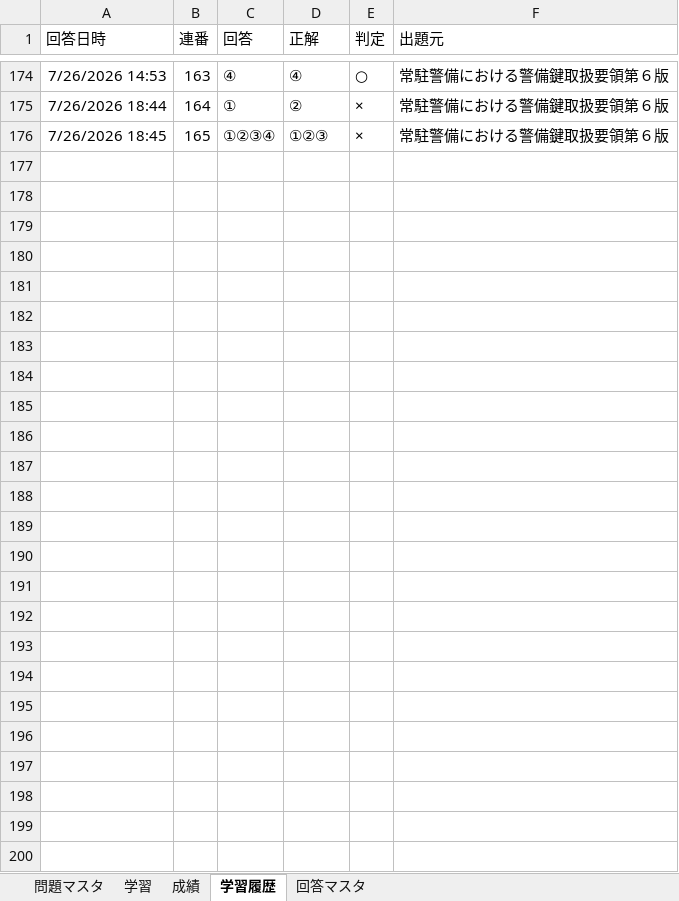
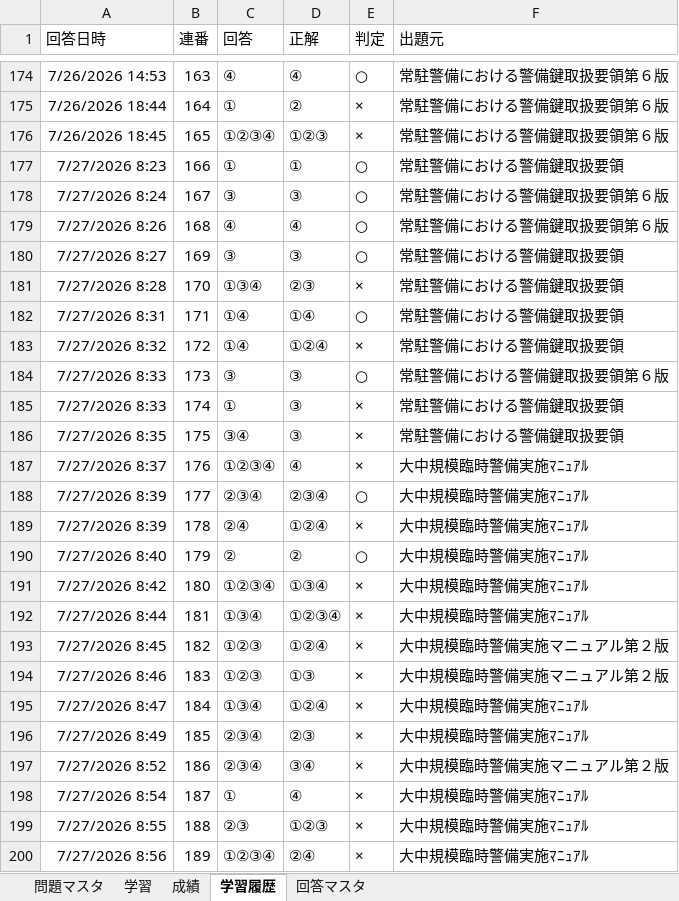
Before and after one commit to okadamakoto/testsystem, an Excel workbook: 試験問題集システムv1.0.xlsm, sheet 学習履歴, drawn as a sheet; only a part is shown, gaps mark what is left out; values as stored, in another font and other column widths than the file's, no borders; the diff names each change by its address in the sheet, - before the commit and + after, or states it on an @@ line.

Commit message:
Add files via upload

```diff
--- a/試験問題集システムv1.0.xlsm (sheet 学習履歴)
+++ b/試験問題集システムv1.0.xlsm (sheet 学習履歴)
+row 177: 7/27/2026 8:23 | 166 | ① | ① | ○ | 常駐警備における警備鍵取扱要領
+row 178: 7/27/2026 8:24 | 167 | ③ | ③ | ○ | 常駐警備における警備鍵取扱要領第６版
+row 179: 7/27/2026 8:26 | 168 | ④ | ④ | ○ | 常駐警備における警備鍵取扱要領第６版
+row 180: 7/27/2026 8:27 | 169 | ③ | ③ | ○ | 常駐警備における警備鍵取扱要領
+row 181: 7/27/2026 8:28 | 170 | ①③④ | ②③ | × | 常駐警備における警備鍵取扱要領
+row 182: 7/27/2026 8:31 | 171 | ①④ | ①④ | ○ | 常駐警備における警備鍵取扱要領
+row 183: 7/27/2026 8:32 | 172 | ①④ | ①②④ | × | 常駐警備における警備鍵取扱要領
+row 184: 7/27/2026 8:33 | 173 | ③ | ③ | ○ | 常駐警備における警備鍵取扱要領第６版
+row 185: 7/27/2026 8:33 | 174 | ① | ③ | × | 常駐警備における警備鍵取扱要領
+row 186: 7/27/2026 8:35 | 175 | ③④ | ③ | × | 常駐警備における警備鍵取扱要領
+row 187: 7/27/2026 8:37 | 176 | ①②③④ | ④ | × | 大中規模臨時警備実施ﾏﾆｭｱﾙ
+row 188: 7/27/2026 8:39 | 177 | ②③④ | ②③④ | ○ | 大中規模臨時警備実施ﾏﾆｭｱﾙ
+row 189: 7/27/2026 8:39 | 178 | ②④ | ①②④ | × | 大中規模臨時警備実施ﾏﾆｭｱﾙ
+row 190: 7/27/2026 8:40 | 179 | ② | ② | ○ | 大中規模臨時警備実施ﾏﾆｭｱﾙ
+row 191: 7/27/2026 8:42 | 180 | ①②③④ | ①③④ | × | 大中規模臨時警備実施ﾏﾆｭｱﾙ
+row 192: 7/27/2026 8:44 | 181 | ①③④ | ①②③④ | × | 大中規模臨時警備実施ﾏﾆｭｱﾙ
+row 193: 7/27/2026 8:45 | 182 | ①②③ | ①②④ | × | 大中規模臨時警備実施マニュアル第２版
+row 194: 7/27/2026 8:46 | 183 | ①②③ | ①③ | × | 大中規模臨時警備実施マニュアル第２版
+row 195: 7/27/2026 8:47 | 184 | ①③④ | ①②④ | × | 大中規模臨時警備実施ﾏﾆｭｱﾙ
+row 196: 7/27/2026 8:49 | 185 | ②③④ | ②③ | × | 大中規模臨時警備実施ﾏﾆｭｱﾙ
+row 197: 7/27/2026 8:52 | 186 | ②③④ | ③④ | × | 大中規模臨時警備実施マニュアル第２版
+row 198: 7/27/2026 8:54 | 187 | ① | ④ | × | 大中規模臨時警備実施ﾏﾆｭｱﾙ
+row 199: 7/27/2026 8:55 | 188 | ②③ | ①②③ | × | 大中規模臨時警備実施ﾏﾆｭｱﾙ
+row 200: 7/27/2026 8:56 | 189 | ①②③④ | ②④ | × | 大中規模臨時警備実施ﾏﾆｭｱﾙ
```
Also changed, not shown: sheet 学習, sheet 問題マスタ, charts or pictures.
